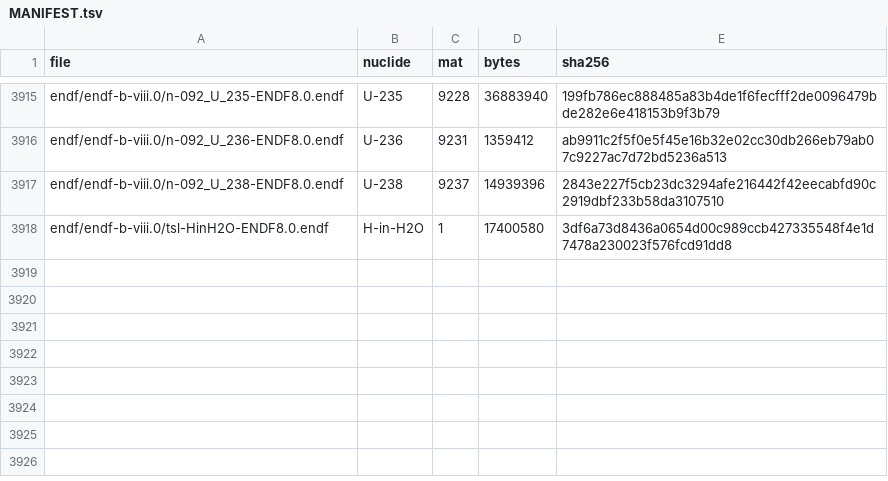
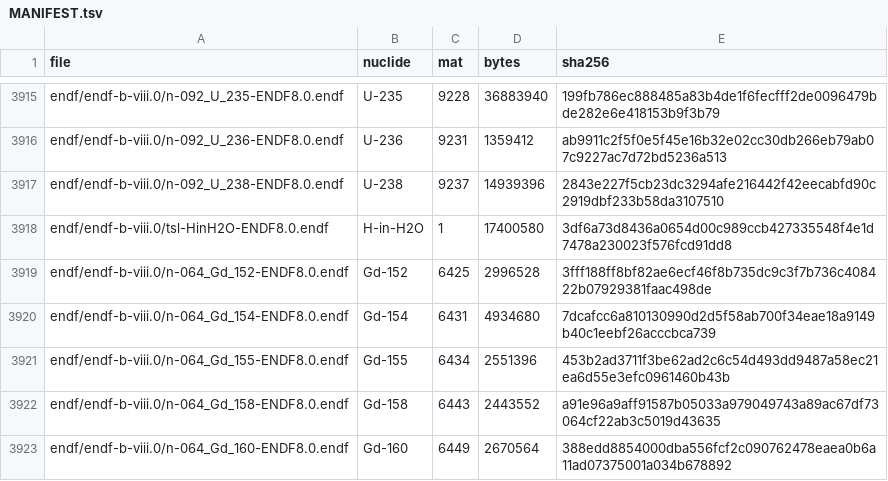
Before and after one commit to theodoreOnzGit/ace_and_other_data, a TSV file: endf/MANIFEST.tsv, drawn as a sheet; only a part is shown, gaps mark what is left out; the diff names each change by its address in the sheet, - before the commit and + after, or states it on an @@ line.

```diff
--- a/endf/MANIFEST.tsv
+++ b/endf/MANIFEST.tsv
+row 3919: endf/endf-b-viii.0/n-064_Gd_152-ENDF8.0.endf | Gd-152 | 6425 | 2996528 | 3fff188ff8bf82ae6ecf46f8b735dc9c3f7b736c408422b07929381faac498de
+row 3920: endf/endf-b-viii.0/n-064_Gd_154-ENDF8.0.endf | Gd-154 | 6431 | 4934680 | 7dcafcc6a810130990d2d5f58ab700f34eae18a9149b40c1eebf26acccbca739
+row 3921: endf/endf-b-viii.0/n-064_Gd_155-ENDF8.0.endf | Gd-155 | 6434 | 2551396 | 453b2ad3711f3be62ad2c6c54d493dd9487a58ec21ea6d55e3efc0961460b43b
+row 3922: endf/endf-b-viii.0/n-064_Gd_158-ENDF8.0.endf | Gd-158 | 6443 | 2443552 | a91e96a9aff91587b05033a979049743a89ac67df73064cf22ab3c5019d43635
+row 3923: endf/endf-b-viii.0/n-064_Gd_160-ENDF8.0.endf | Gd-160 | 6449 | 2670564 | 388edd8854000dba556fcf2c090762478eaea0b6a11ad07375001a034b678892
```
Also changed, not shown: 6 other files.
